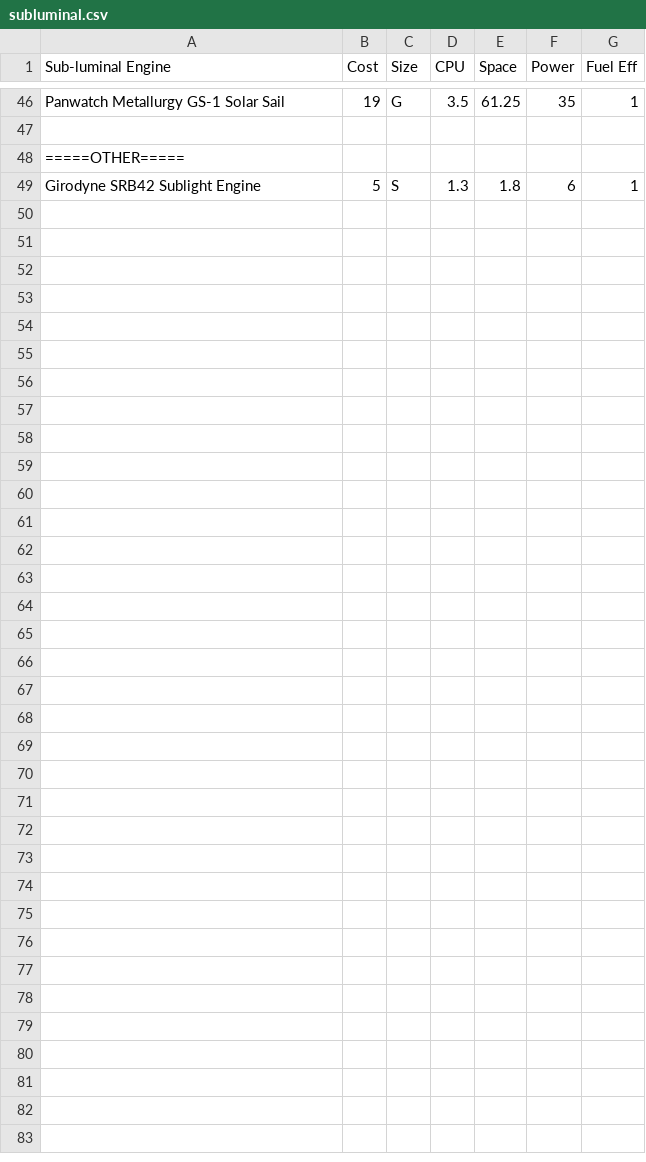
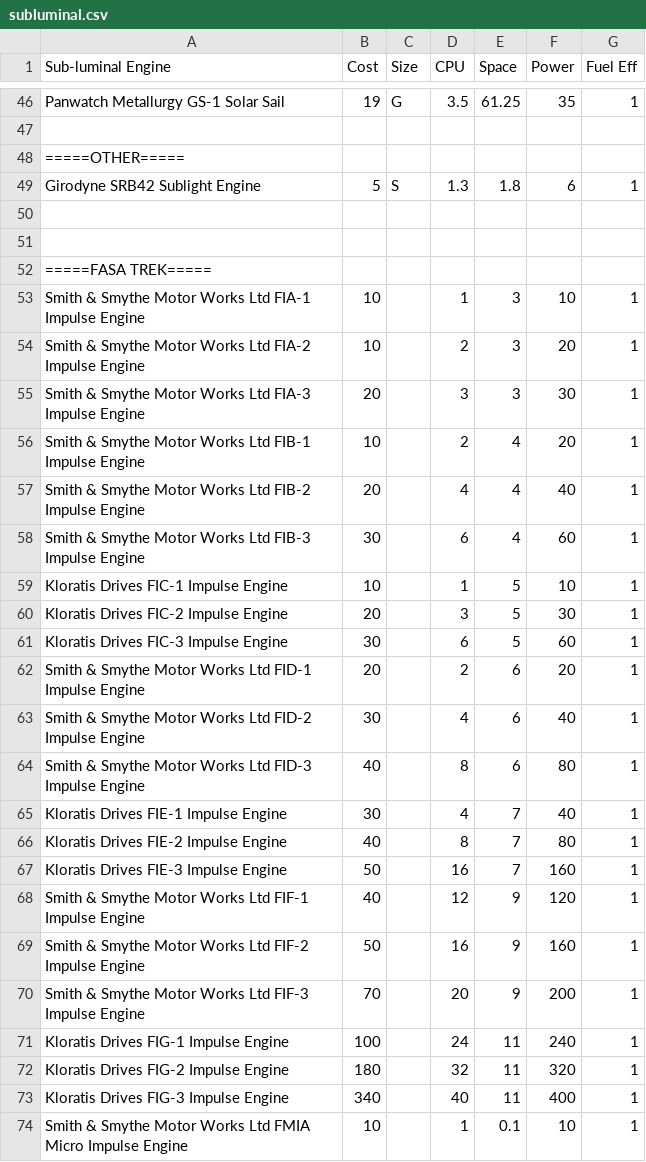
Before and after one commit to herosheets/woin-starships, a CSV file: starship_data/subluminal.csv, drawn as a sheet; only a part is shown, gaps mark what is left out; the diff names each change by its address in the sheet, - before the commit and + after, or states it on an @@ line.

Commit message:
Update subluminal.csv

```diff
--- a/starship_data/subluminal.csv
+++ b/starship_data/subluminal.csv
+row 50: (empty)
+row 51: (empty)
+row 52: =====FASA TREK=====
+row 53: Smith & Smythe Motor Works Ltd FIA-1 Impulse Engine | 10 |  | 1 | 3 | 10 | 1
+row 54: Smith & Smythe Motor Works Ltd FIA-2 Impulse Engine | 10 |  | 2 | 3 | 20 | 1
+row 55: Smith & Smythe Motor Works Ltd FIA-3 Impulse Engine | 20 |  | 3 | 3 | 30 | 1
+row 56: Smith & Smythe Motor Works Ltd FIB-1 Impulse Engine | 10 |  | 2 | 4 | 20 | 1
+row 57: Smith & Smythe Motor Works Ltd FIB-2 Impulse Engine | 20 |  | 4 | 4 | 40 | 1
+row 58: Smith & Smythe Motor Works Ltd FIB-3 Impulse Engine | 30 |  | 6 | 4 | 60 | 1
+row 59: Kloratis Drives FIC-1 Impulse Engine | 10 |  | 1 | 5 | 10 | 1
+row 60: Kloratis Drives FIC-2 Impulse Engine | 20 |  | 3 | 5 | 30 | 1
+row 61: Kloratis Drives FIC-3 Impulse Engine | 30 |  | 6 | 5 | 60 | 1
+row 62: Smith & Smythe Motor Works Ltd FID-1 Impulse Engine | 20 |  | 2 | 6 | 20 | 1
+row 63: Smith & Smythe Motor Works Ltd FID-2 Impulse Engine | 30 |  | 4 | 6 | 40 | 1
+row 64: Smith & Smythe Motor Works Ltd FID-3 Impulse Engine | 40 |  | 8 | 6 | 80 | 1
+row 65: Kloratis Drives FIE-1 Impulse Engine | 30 |  | 4 | 7 | 40 | 1
+row 66: Kloratis Drives FIE-2 Impulse Engine | 40 |  | 8 | 7 | 80 | 1
+row 67: Kloratis Drives FIE-3 Impulse Engine | 50 |  | 16 | 7 | 160 | 1
+row 68: Smith & Smythe Motor Works Ltd FIF-1 Impulse Engine | 40 |  | 12 | 9 | 120 | 1
+row 69: Smith & Smythe Motor Works Ltd FIF-2 Impulse Engine | 50 |  | 16 | 9 | 160 | 1
+row 70: Smith & Smythe Motor Works Ltd FIF-3 Impulse Engine | 70 |  | 20 | 9 | 200 | 1
+row 71: Kloratis Drives FIG-1 Impulse Engine | 100 |  | 24 | 11 | 240 | 1
+row 72: Kloratis Drives FIG-2 Impulse Engine | 180 |  | 32 | 11 | 320 | 1
+row 73: Kloratis Drives FIG-3 Impulse Engine | 340 |  | 40 | 11 | 400 | 1
+row 74: Smith & Smythe Motor Works Ltd FMIA Micro Impulse Engine | 10 |  | 1 | 0.1 | 10 | 1
```
